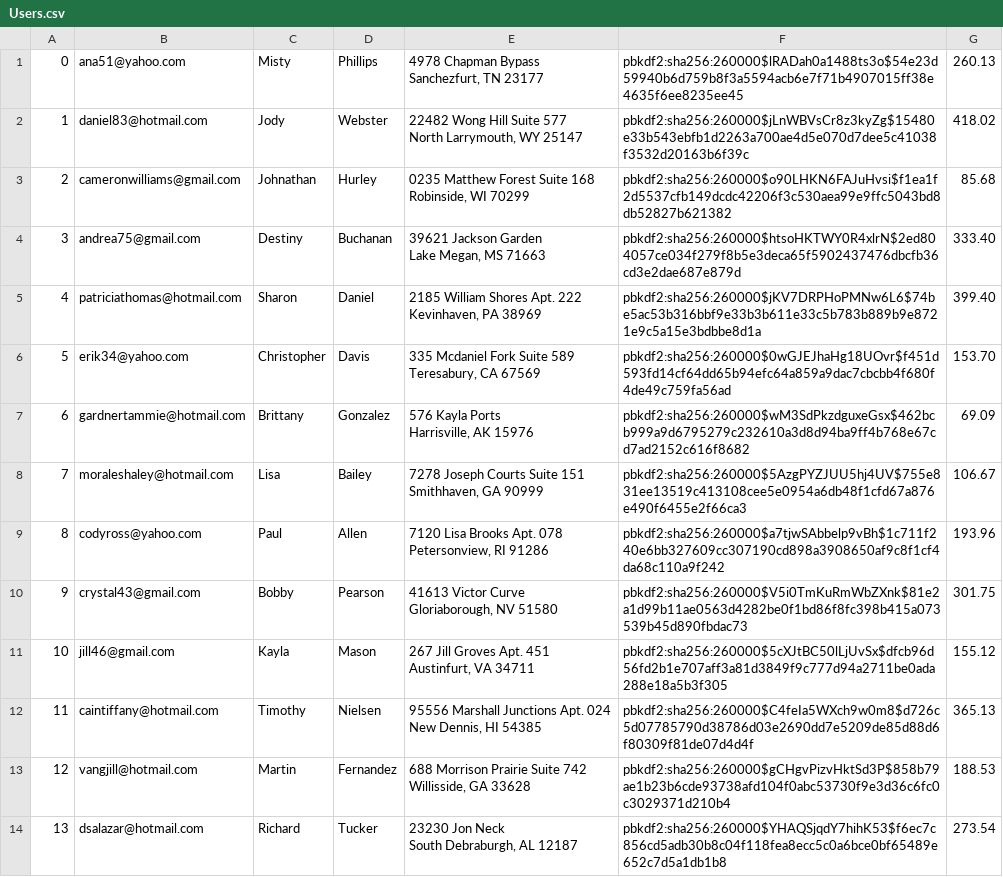
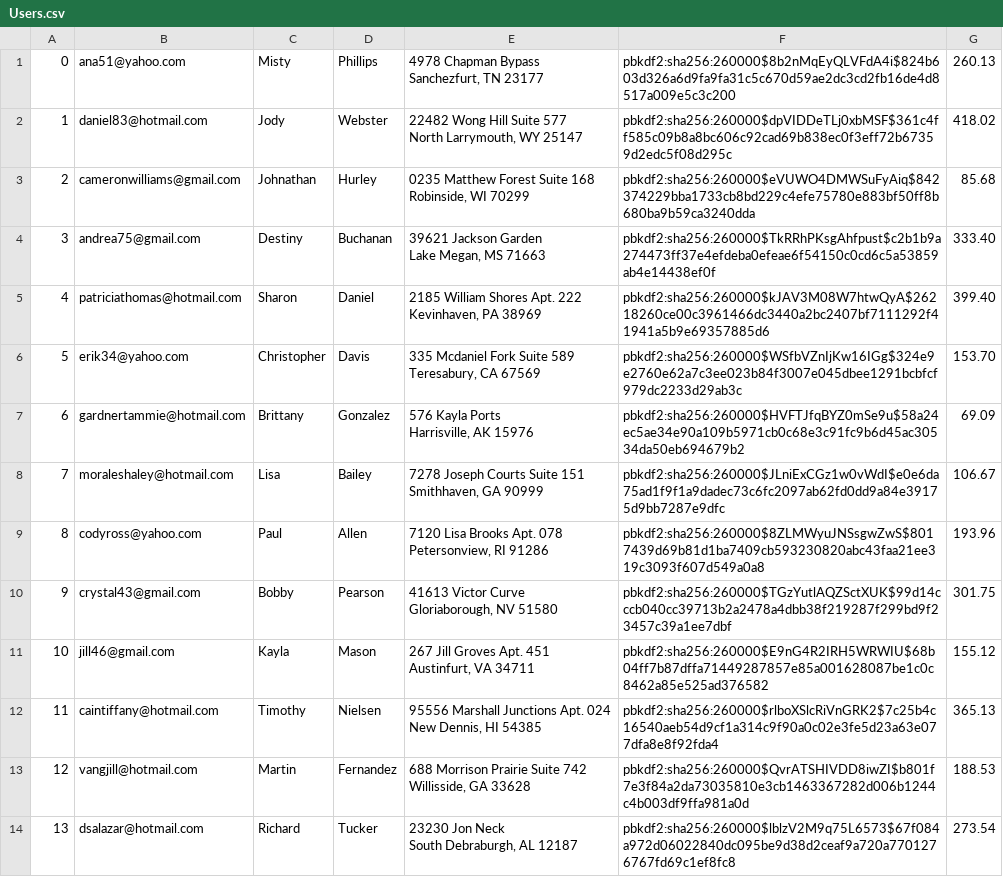
Before and after one commit to JerryXin2/Mini-Amazon, a CSV file: db/generated/Users.csv, drawn as a sheet; only a part is shown; the diff covers the shown part only; the diff names each change by its address in the sheet, - before the commit and + after, or states it on an @@ line.

```diff
--- a/db/generated/Users.csv
+++ b/db/generated/Users.csv
-F1: pbkdf2:sha256:260000$lRADah0a1488ts3o$54e23d59940b6d759b8f3a5594acb6e7f71b4907015ff38e4635f6ee8235ee45
+F1: pbkdf2:sha256:260000$8b2nMqEyQLVFdA4i$824b603d326a6d9fa9fa31c5c670d59ae2dc3cd2fb16de4d8517a009e5c3c200
-F2: pbkdf2:sha256:260000$jLnWBVsCr8z3kyZg$15480e33b543ebfb1d2263a700ae4d5e070d7dee5c41038f3532d20163b6f39c
+F2: pbkdf2:sha256:260000$dpVIDDeTLj0xbMSF$361c4ff585c09b8a8bc606c92cad69b838ec0f3eff72b67359d2edc5f08d295c
-F3: pbkdf2:sha256:260000$o90LHKN6FAJuHvsi$f1ea1f2d5537cfb149dcdc42206f3c530aea99e9ffc5043bd8db52827b621382
+F3: pbkdf2:sha256:260000$eVUWO4DMWSuFyAiq$842374229bba1733cb8bd229c4efe75780e883bf50ff8b680ba9b59ca3240dda
-F4: pbkdf2:sha256:260000$htsoHKTWY0R4xlrN$2ed804057ce034f279f8b5e3deca65f5902437476dbcfb36cd3e2dae687e879d
+F4: pbkdf2:sha256:260000$TkRRhPKsgAhfpust$c2b1b9a274473ff37e4efdeba0efeae6f54150c0cd6c5a53859ab4e14438ef0f
-F5: pbkdf2:sha256:260000$jKV7DRPHoPMNw6L6$74be5ac53b316bbf9e33b3b611e33c5b783b889b9e8721e9c5a15e3bdbbe8d1a
+F5: pbkdf2:sha256:260000$kJAV3M08W7htwQyA$26218260ce00c3961466dc3440a2bc2407bf7111292f41941a5b9e69357885d6
-F6: pbkdf2:sha256:260000$0wGJEJhaHg18UOvr$f451d593fd14cf64dd65b94efc64a859a9dac7cbcbb4f680f4de49c759fa56ad
+F6: pbkdf2:sha256:260000$WSfbVZnIjKw16IGg$324e9e2760e62a7c3ee023b84f3007e045dbee1291bcbfcf979dc2233d29ab3c
-F7: pbkdf2:sha256:260000$wM3SdPkzdguxeGsx$462bcb999a9d6795279c232610a3d8d94ba9ff4b768e67cd7ad2152c616f8682
+F7: pbkdf2:sha256:260000$HVFTJfqBYZ0mSe9u$58a24ec5ae34e90a109b5971cb0c68e3c91fc9b6d45ac30534da50eb694679b2
-F8: pbkdf2:sha256:260000$5AzgPYZJUU5hj4UV$755e831ee13519c413108cee5e0954a6db48f1cfd67a876e490f6455e2f66ca3
+F8: pbkdf2:sha256:260000$JLniExCGz1w0vWdI$e0e6da75ad1f9f1a9dadec73c6fc2097ab62fd0dd9a84e39175d9bb7287e9dfc
-F9: pbkdf2:sha256:260000$a7tjwSAbbelp9vBh$1c711f240e6bb327609cc307190cd898a3908650af9c8f1cf4da68c110a9f242
+F9: pbkdf2:sha256:260000$8ZLMWyuJNSsgwZwS$8017439d69b81d1ba7409cb593230820abc43faa21ee319c3093f607d549a0a8
-F10: pbkdf2:sha256:260000$V5i0TmKuRmWbZXnk$81e2a1d99b11ae0563d4282be0f1bd86f8fc398b415a073539b45d890fbdac73
+F10: pbkdf2:sha256:260000$TGzYutlAQZSctXUK$99d14cccb040cc39713b2a2478a4dbb38f219287f299bd9f23457c39a1ee7dbf
-F11: pbkdf2:sha256:260000$5cXJtBC50lLjUvSx$dfcb96d56fd2b1e707aff3a81d3849f9c777d94a2711be0ada288e18a5b3f305
+F11: pbkdf2:sha256:260000$E9nG4R2IRH5WRWIU$68b04ff7b87dffa71449287857e85a001628087be1c0c8462a85e525ad376582
-F12: pbkdf2:sha256:260000$C4feIa5WXch9w0m8$d726c5d07785790d38786d03e2690dd7e5209de85d88d6f80309f81de07d4d4f
+F12: pbkdf2:sha256:260000$rlboXSlcRiVnGRK2$7c25b4c16540aeb54d9cf1a314c9f90a0c02e3fe5d23a63e077dfa8e8f92fda4
-F13: pbkdf2:sha256:260000$gCHgvPizvHktSd3P$858b79ae1b23b6cde93738afd104f0abc53730f9e3d36c6fc0c3029371d210b4
+F13: pbkdf2:sha256:260000$QvrATSHIVDD8iwZI$b801f7e3f84a2da73035810e3cb1463367282d006b1244c4b003df9ffa981a0d
-F14: pbkdf2:sha256:260000$YHAQSjqdY7hihK53$f6ec7c856cd5adb30b8c04f118fea8ecc5c0a6bce0bf65489e652c7d5a1db1b8
+F14: pbkdf2:sha256:260000$lblzV2M9q75L6573$67f084a972d06022840dc095be9d38d2ceaf9a720a7701276767fd69c1ef8fc8
```
Also changed, not shown: 186 edited cells elsewhere in this file, db/generated/Carts.csv, db/generated/Product_Reviews.csv, 5 other files.
